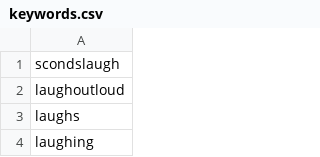
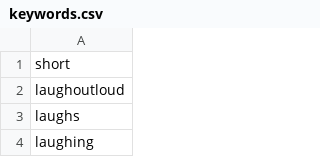
Before and after one commit to Suvapna/ArtificialLaughter, a CSV file: keywords.csv, drawn as a sheet; only a part is shown.

```diff
--- a/keywords.csv
+++ b/keywords.csv
@@ -1,2 +1,2 @@
-scondslaugh
+short
 laughoutloud
```
Also changed, not shown: 4 other files.
